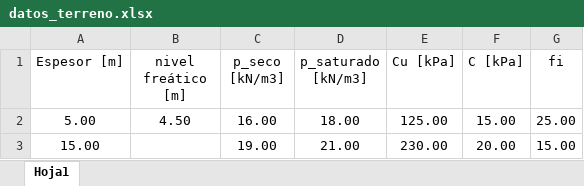
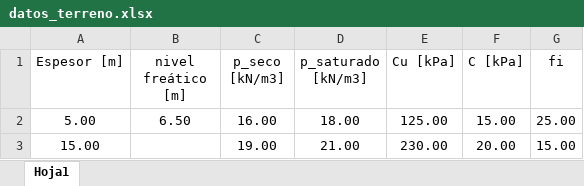
Before and after one commit to me1lopig/CalculoPilotes, an Excel workbook: datos_terreno.xlsx, sheet Hoja1, drawn as a sheet; values as stored, in another font and other column widths than the file's, no borders; the diff names each change by its address in the sheet, - before the commit and + after, or states it on an @@ line.

```diff
--- a/datos_terreno.xlsx (sheet Hoja1)
+++ b/datos_terreno.xlsx (sheet Hoja1)
-B2 (nivel freático [m]): 4.50
+B2 (nivel freático [m]): 6.50
```
Also changed, not shown: 2 other files.
